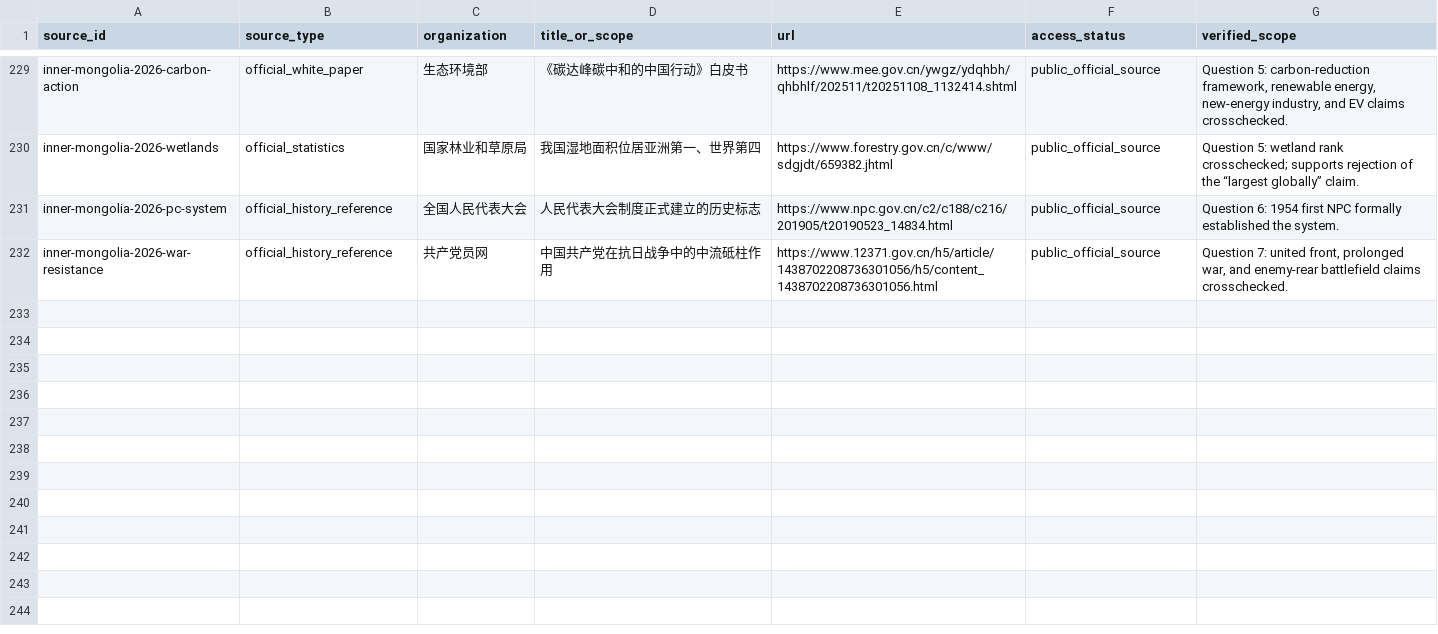
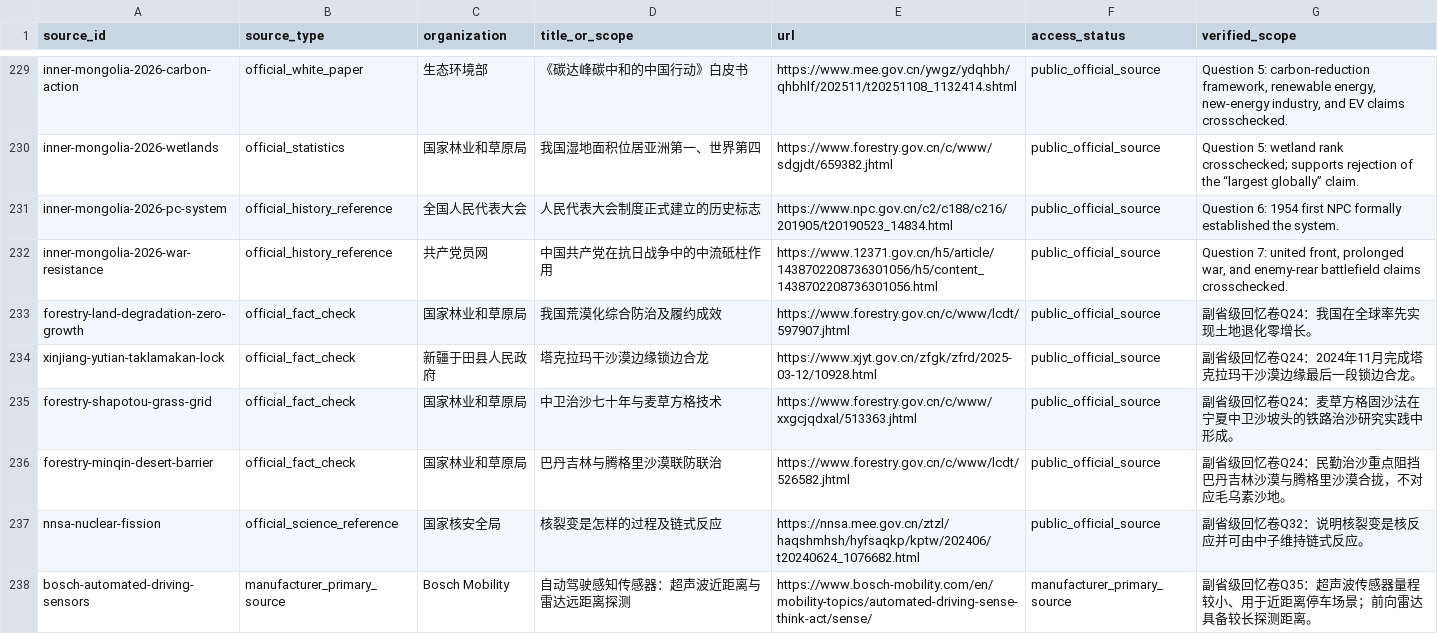
Before and after one commit to shy-sgsg/jingkao, a CSV file: docs/question-collection/source-catalog.csv, drawn as a sheet; only a part is shown, gaps mark what is left out.

Commit message:
feat: add verified national deputy recall questions

```diff
--- a/docs/question-collection/source-catalog.csv
+++ b/docs/question-collection/source-catalog.csv
@@ -232 +232,7 @@ inner-mongolia-2026-pc-system,official_history_reference,全国人民代表大
 inner-mongolia-2026-war-resistance,official_history_reference,共产党员网,中国共产党在抗日战争中的中流砥柱作用,https://www.12371.gov.cn/h5/article/1438702208736301056/h5/content_1438702208736301056.html,public_official_source,"Question 7: united front, prolonged war, and enemy-rear battlefield claims crosschecked."
+forestry-land-degradation-zero-growth,official_fact_check,国家林业和草原局,我国荒漠化综合防治及履约成效,https://www.forestry.gov.cn/c/www/lcdt/597907.jhtml,public_official_source,"副省级回忆卷Q24：我国在全球率先实现土地退化零增长。"
+xinjiang-yutian-taklamakan-lock,official_fact_check,新疆于田县人民政府,塔克拉玛干沙漠边缘锁边合龙,https://www.xjyt.gov.cn/zfgk/zfrd/2025-03-12/10928.html,public_official_source,"副省级回忆卷Q24：2024年11月完成塔克拉玛干沙漠边缘最后一段锁边合龙。"
+forestry-shapotou-grass-grid,official_fact_check,国家林业和草原局,中卫治沙七十年与麦草方格技术,https://www.forestry.gov.cn/c/www/xxgcjqdxal/513363.jhtml,public_official_source,"副省级回忆卷Q24：麦草方格固沙法在宁夏中卫沙坡头的铁路治沙研究实践中形成。"
+forestry-minqin-desert-barrier,official_fact_check,国家林业和草原局,巴丹吉林与腾格里沙漠联防联治,https://www.forestry.gov.cn/c/www/lcdt/526582.jhtml,public_official_source,"副省级回忆卷Q24：民勤治沙重点阻挡巴丹吉林沙漠与腾格里沙漠合拢，不对应毛乌素沙地。"
+nnsa-nuclear-fission,official_science_reference,国家核安全局,核裂变是怎样的过程及链式反应,https://nnsa.mee.gov.cn/ztzl/haqshmhsh/hyfsaqkp/kptw/202406/t20240624_1076682.html,public_official_source,"副省级回忆卷Q32：说明核裂变是核反应并可由中子维持链式反应。"
+bosch-automated-driving-sensors,manufacturer_primary_source,Bosch Mobility,自动驾驶感知传感器：超声波近距离与雷达远距离探测,https://www.bosch-mobility.com/en/mobility-topics/automated-driving-sense-think-act/sense/,manufacturer_primary_source,"副省级回忆卷Q35：超声波传感器量程较小、用于近距离停车场景；前向雷达具备较长探测距离。"
```
Also changed, not shown: docs/question-collection/paper-index.csv, docs/question-collection/pending-candidates.csv, 9 other files.
